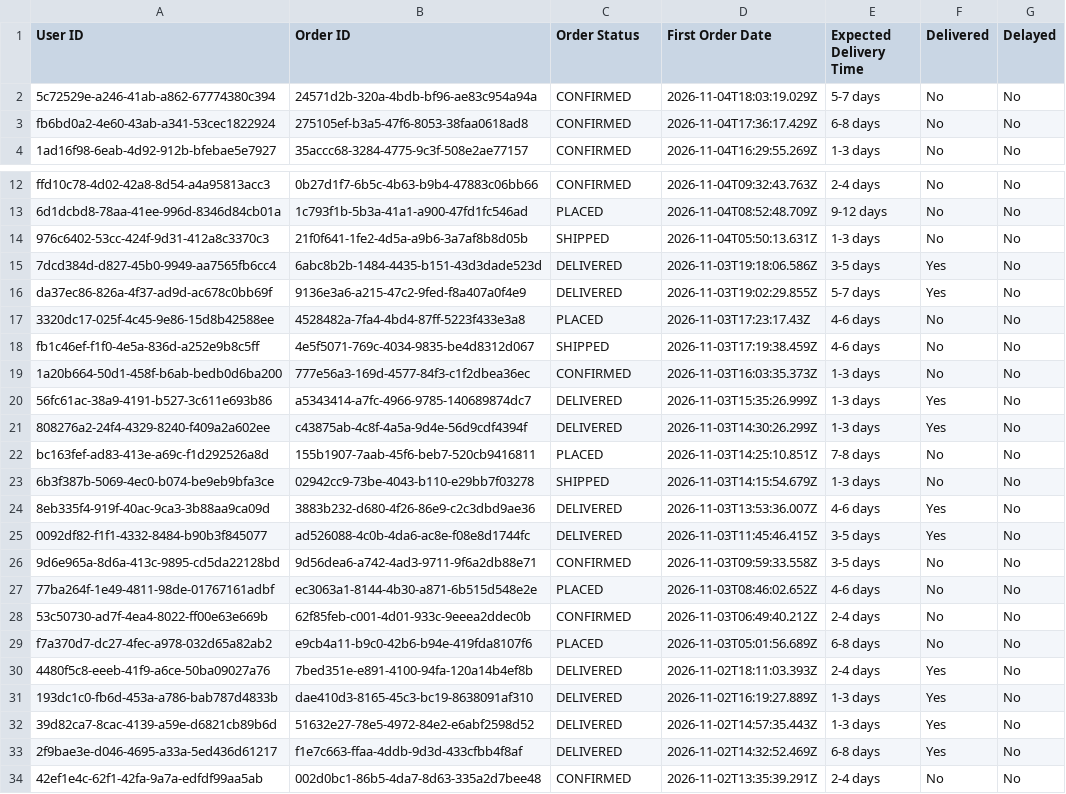
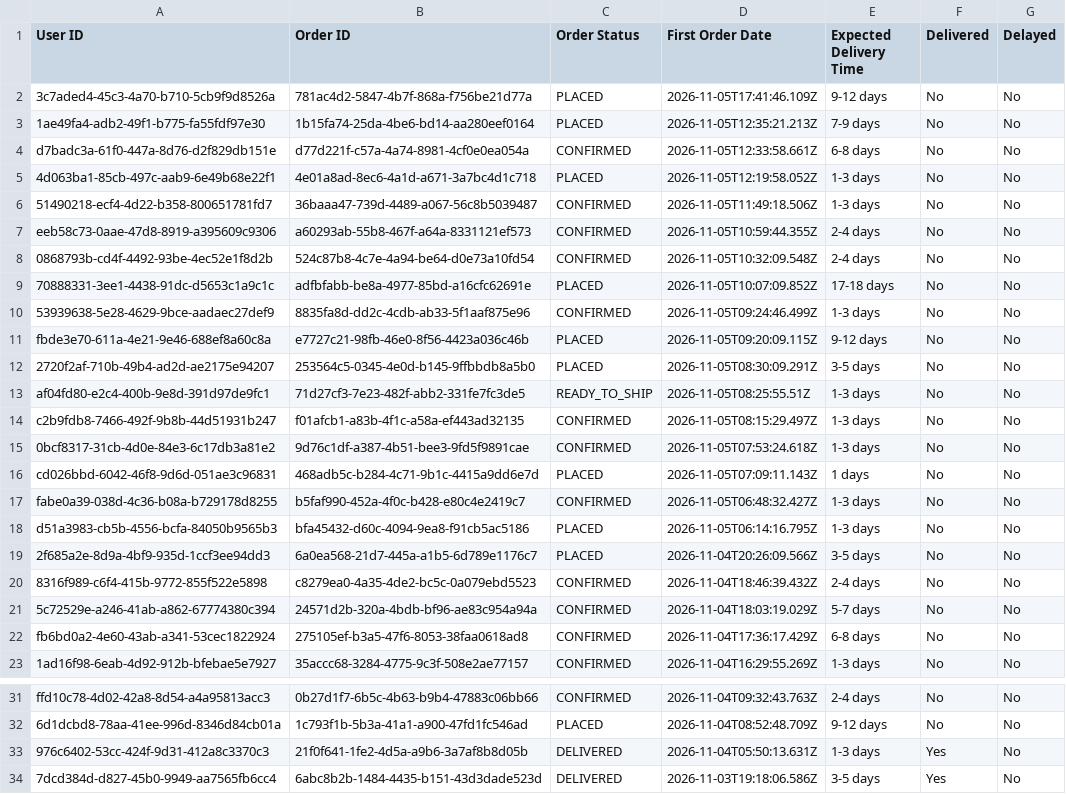
Before and after one commit to Amankr0402/Daily-Sales-Revenue-Report, a CSV file: data/all_new_users_order_status_details.csv, drawn as a sheet; only a part is shown, gaps mark what is left out; the shorter side is filled out with more unchanged rows.

```diff
--- a/data/all_new_users_order_status_details.csv
+++ b/data/all_new_users_order_status_details.csv
@@ -1,2 +1,21 @@
 User ID,Order ID,Order Status,First Order Date,Expected Delivery Time,Delivered,Delayed
+3c7aded4-45c3-4a70-b710-5cb9f9d8526a,781ac4d2-5847-4b7f-868a-f756be21d77a,PLACED,2026-11-05T17:41:46.109Z,9-12 days,No,No
+1ae49fa4-adb2-49f1-b775-fa55fdf97e30,1b15fa74-25da-4be6-bd14-aa280eef0164,PLACED,2026-11-05T12:35:21.213Z,7-9 days,No,No
+d7badc3a-61f0-447a-8d76-d2f829db151e,d77d221f-c57a-4a74-8981-4cf0e0ea054a,CONFIRMED,2026-11-05T12:33:58.661Z,6-8 days,No,No
+4d063ba1-85cb-497c-aab9-6e49b68e22f1,4e01a8ad-8ec6-4a1d-a671-3a7bc4d1c718,PLACED,2026-11-05T12:19:58.052Z,1-3 days,No,No
+51490218-ecf4-4d22-b358-800651781fd7,36baaa47-739d-4489-a067-56c8b5039487,CONFIRMED,2026-11-05T11:49:18.506Z,1-3 days,No,No
+eeb58c73-0aae-47d8-8919-a395609c9306,a60293ab-55b8-467f-a64a-8331121ef573,CONFIRMED,2026-11-05T10:59:44.355Z,2-4 days,No,No
+0868793b-cd4f-4492-93be-4ec52e1f8d2b,524c87b8-4c7e-4a94-be64-d0e73a10fd54,CONFIRMED,2026-11-05T10:32:09.548Z,2-4 days,No,No
+70888331-3ee1-4438-91dc-d5653c1a9c1c,adfbfabb-be8a-4977-85bd-a16cfc62691e,PLACED,2026-11-05T10:07:09.852Z,17-18 days,No,No
+53939638-5e28-4629-9bce-aadaec27def9,8835fa8d-dd2c-4cdb-ab33-5f1aaf875e96,CONFIRMED,2026-11-05T09:24:46.499Z,1-3 days,No,No
+fbde3e70-611a-4e21-9e46-688ef8a60c8a,e7727c21-98fb-46e0-8f56-4423a036c46b,PLACED,2026-11-05T09:20:09.115Z,9-12 days,No,No
+2720f2af-710b-49b4-ad2d-ae2175e94207,253564c5-0345-4e0d-b145-9ffbbdb8a5b0,PLACED,2026-11-05T08:30:09.291Z,3-5 days,No,No
+af04fd80-e2c4-400b-9e8d-391d97de9fc1,71d27cf3-7e23-482f-abb2-331fe7fc3de5,READY_TO_SHIP,2026-11-05T08:25:55.51Z,1-3 days,No,No
+c2b9fdb8-7466-492f-9b8b-44d51931b247,f01afcb1-a83b-4f1c-a58a-ef443ad32135,CONFIRMED,2026-11-05T08:15:29.497Z,1-3 days,No,No
+0bcf8317-31cb-4d0e-84e3-6c17db3a81e2,9d76c1df-a387-4b51-bee3-9fd5f9891cae,CONFIRMED,2026-11-05T07:53:24.618Z,1-3 days,No,No
+cd026bbd-6042-46f8-9d6d-051ae3c96831,468adb5c-b284-4c71-9b1c-4415a9dd6e7d,PLACED,2026-11-05T07:09:11.143Z,1 days,No,No
+fabe0a39-038d-4c36-b08a-b729178d8255,b5faf990-452a-4f0c-b428-e80c4e2419c7,CONFIRMED,2026-11-05T06:48:32.427Z,1-3 days,No,No
+d51a3983-cb5b-4556-bcfa-84050b9565b3,bfa45432-d60c-4094-9ea8-f91cb5ac5186,PLACED,2026-11-05T06:14:16.795Z,1-3 days,No,No
+2f685a2e-8d9a-4bf9-935d-1ccf3ee94dd3,6a0ea568-21d7-445a-a1b5-6d789e1176c7,PLACED,2026-11-04T20:26:09.566Z,3-5 days,No,No
+8316f989-c6f4-415b-9772-855f522e5898,c8279ea0-4a35-4de2-bc5c-0a079ebd5523,CONFIRMED,2026-11-04T18:46:39.432Z,2-4 days,No,No
 5c72529e-a246-41ab-a862-67774380c394,24571d2b-320a-4bdb-bf96-ae83c954a94a,CONFIRMED,2026-11-04T18:03:19.029Z,5-7 days,No,No
@@ -13,3 +32,3 @@ ffd10c78-4d02-42a8-8d54-a4a95813acc3,0b27d1f7-6b5c-4b63-b9b4-47883c06bb66,CONFIR
 6d1dcbd8-78aa-41ee-996d-8346d84cb01a,1c793f1b-5b3a-41a1-a900-47fd1fc546ad,PLACED,2026-11-04T08:52:48.709Z,9-12 days,No,No
-976c6402-53cc-424f-9d31-412a8c3370c3,21f0f641-1fe2-4d5a-a9b6-3a7af8b8d05b,SHIPPED,2026-11-04T05:50:13.631Z,1-3 days,No,No
+976c6402-53cc-424f-9d31-412a8c3370c3,21f0f641-1fe2-4d5a-a9b6-3a7af8b8d05b,DELIVERED,2026-11-04T05:50:13.631Z,1-3 days,Yes,No
 7dcd384d-d827-45b0-9949-aa7565fb6cc4,6abc8b2b-1484-4435-b151-43d3dade523d,DELIVERED,2026-11-03T19:18:06.586Z,3-5 days,Yes,No
```
Also changed, not shown: data/active_sub_no_orders_details.csv, data/inside_sales_details.csv, 28 other files.
